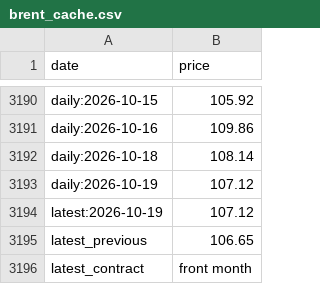
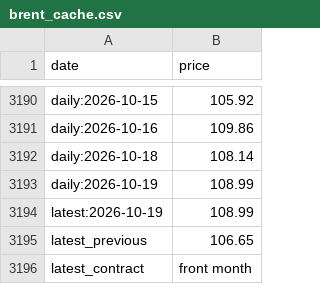
Before and after one commit to sebast759/pump_oil_dashboard, a CSV file: brent_cache.csv, drawn as a sheet; only a part is shown, gaps mark what is left out.

```diff
--- a/brent_cache.csv
+++ b/brent_cache.csv
@@ -3192,4 +3192,4 @@ daily:2026-10-16,109.86
 daily:2026-10-18,108.14
-daily:2026-10-19,107.12
-latest:2026-10-19,107.12
+daily:2026-10-19,108.99
+latest:2026-10-19,108.99
 latest_previous,106.65
```
